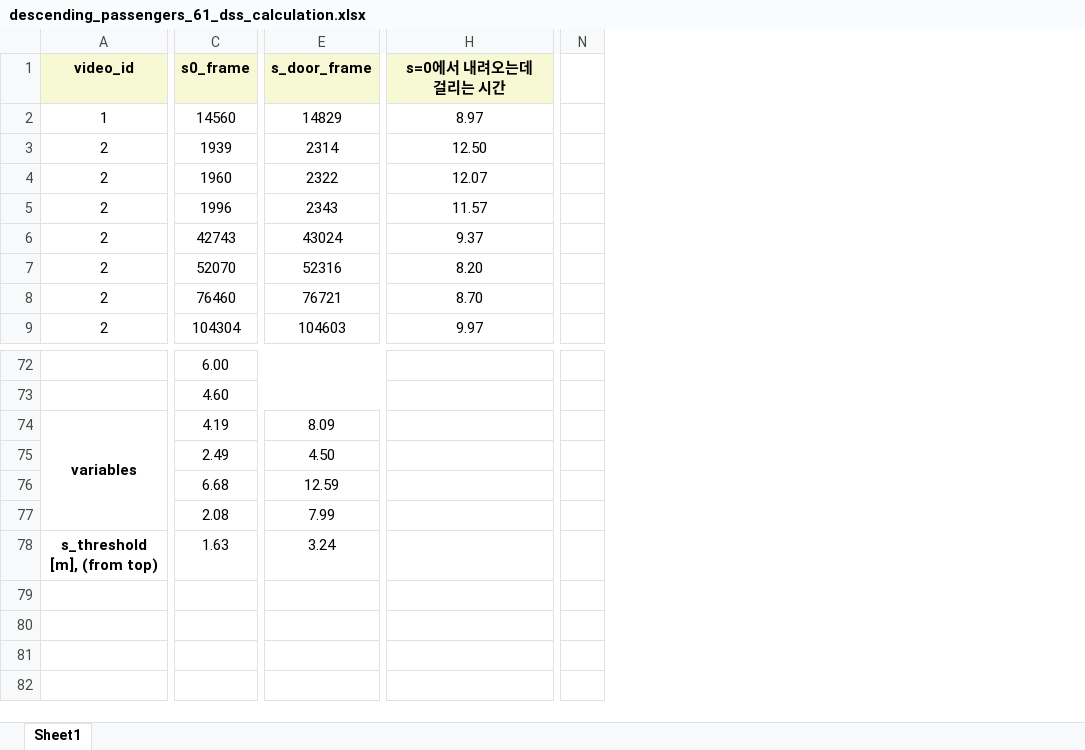
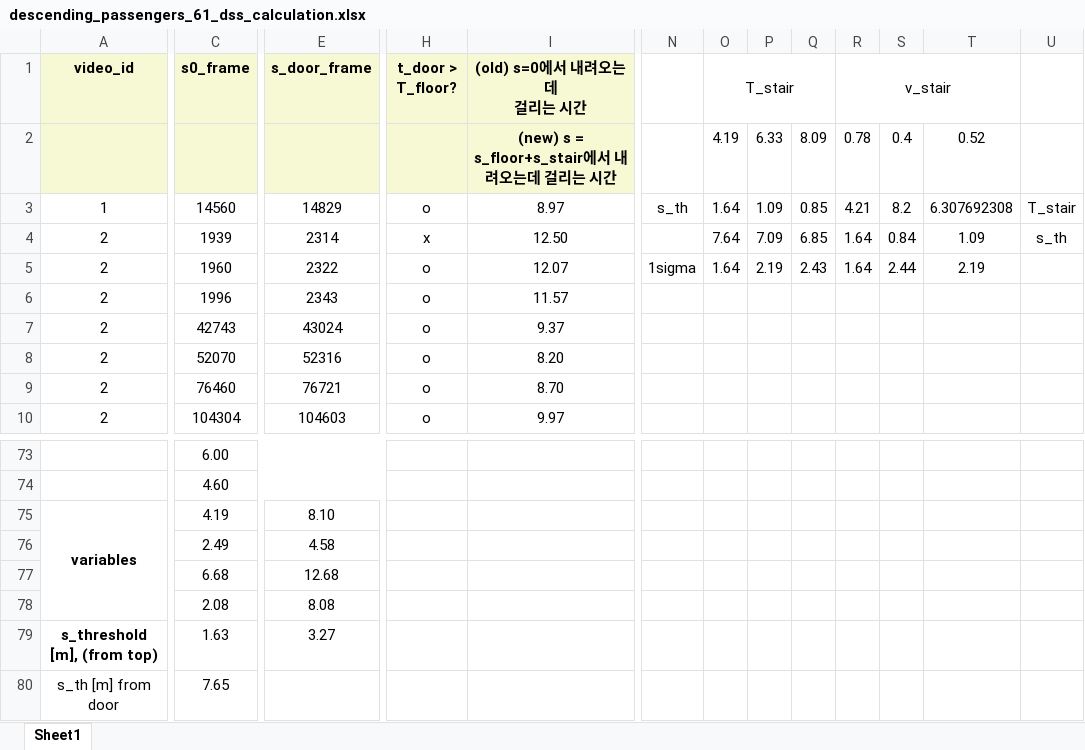
Before and after one commit to holidayjo/dup, an Excel workbook: video_logger/descending_passengers_61_dss_calculation.xlsx, sheet Sheet1, drawn as a sheet; only a part is shown, gaps mark what is left out; values as stored, in another font and other column widths than the file's, no borders; removed rows and columns are numbered as before the commit, all else as after; rows hold the shown columns only; ↵ is a line break in a cell; the diff covers the shown part only; the diff names each change by its address in the sheet, - before the commit and + after, or states it on an @@ line.

```diff
--- a/video_logger/descending_passengers_61_dss_calculation.xlsx (sheet Sheet1)
+++ b/video_logger/descending_passengers_61_dss_calculation.xlsx (sheet Sheet1)
+column H (t_door > T_floor?), rows 3-10: o | x | o | o | o | o | o | o
-column N, empty
+column N, rows 3-5: s_th |  | 1sigma
+column O (T_stair), rows 3-5: 1.64 | 7.64 | 1.64
+column P, rows 3-5: 1.09 | 7.09 | 2.19
+column Q, rows 3-5: 0.85 | 6.85 | 2.43
+column R (v_stair), rows 3-5: 4.21 | 1.64 | 1.64
+column S, rows 3-5: 8.2 | 0.84 | 2.44
+column T, rows 3-5: 6.307692308 | 1.09 | 2.19
+column U, rows 3-4: T_stair | s_th
-I1: s=0에서 내려오는데 ↵ 걸리는 시간
+I1: (old) s=0에서 내려오는데 ↵ 걸리는 시간
+row 2:  |  |  |  | (new) s = s_floor+s_stair에서 내려오는데 걸리는 시간 |  | 4.19 | 6.33 | 8.09 | 0.78 | 0.4 | 0.52
-E75 (s_door_frame): 8.09
+E75 (s_door_frame): 8.10
-E76 (s_door_frame): 4.50
+E76 (s_door_frame): 4.58
-E77 (s_door_frame): 12.59
+E77 (s_door_frame): 12.68
-E78 (s_door_frame): 7.99
+E78 (s_door_frame): 8.08
-E79 (s_door_frame): 3.24
+E79 (s_door_frame): 3.27
+row 80: s_th [m] from door | 7.65
```
Also changed, not shown: 1 removed column and 4 edited cells elsewhere in this sheet, formulas that keep their value, 4 other files.
